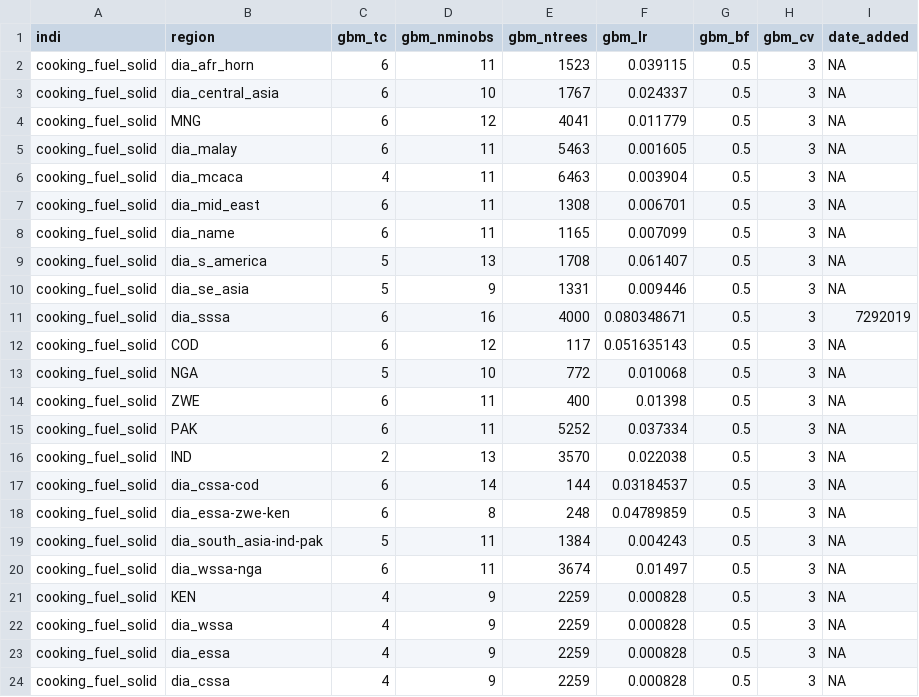
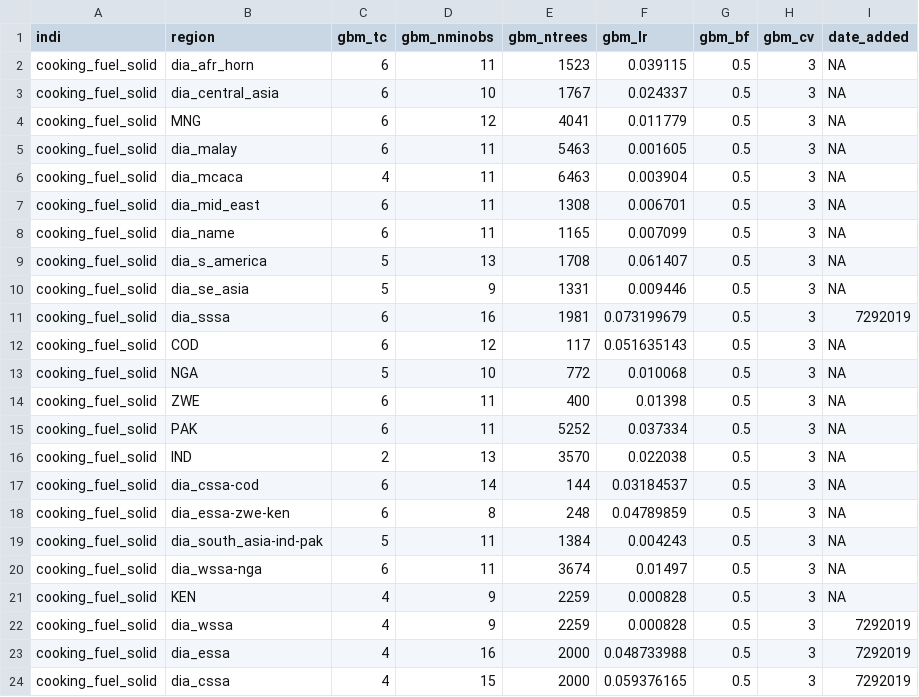
Before and after one commit to jfrostad/hap, a CSV file: cooking/model/configs/gbm_params.csv, drawn as a sheet.

```diff
--- a/cooking/model/configs/gbm_params.csv
+++ b/cooking/model/configs/gbm_params.csv
@@ -10,3 +10,3 @@ cooking_fuel_solid,dia_s_america,5,13,1708,0.061407,0.5,3,NA
 cooking_fuel_solid,dia_se_asia,5,9,1331,0.009446,0.5,3,NA
-cooking_fuel_solid,dia_sssa,6,16,4000,0.080348671,0.5,3,7292019
+cooking_fuel_solid,dia_sssa,6,16,1981,0.073199679,0.5,3,7292019
 cooking_fuel_solid,COD,6,12,117,0.051635143,0.5,3,NA
@@ -21,4 +21,4 @@ cooking_fuel_solid,dia_wssa-nga,6,11,3674,0.01497,0.5,3,NA
 cooking_fuel_solid,KEN,4,9,2259,0.000828,0.5,3,NA
-cooking_fuel_solid,dia_wssa,4,9,2259,0.000828,0.5,3,NA
-cooking_fuel_solid,dia_essa,4,9,2259,0.000828,0.5,3,NA
-cooking_fuel_solid,dia_cssa,4,9,2259,0.000828,0.5,3,NA
+cooking_fuel_solid,dia_wssa,4,9,2259,0.000828,0.5,3,7292019
+cooking_fuel_solid,dia_essa,4,16,2000,0.048733988,0.5,3,7292019
+cooking_fuel_solid,dia_cssa,4,15,2000,0.059376165,0.5,3,7292019
```
Also changed, not shown: 16 other files.
